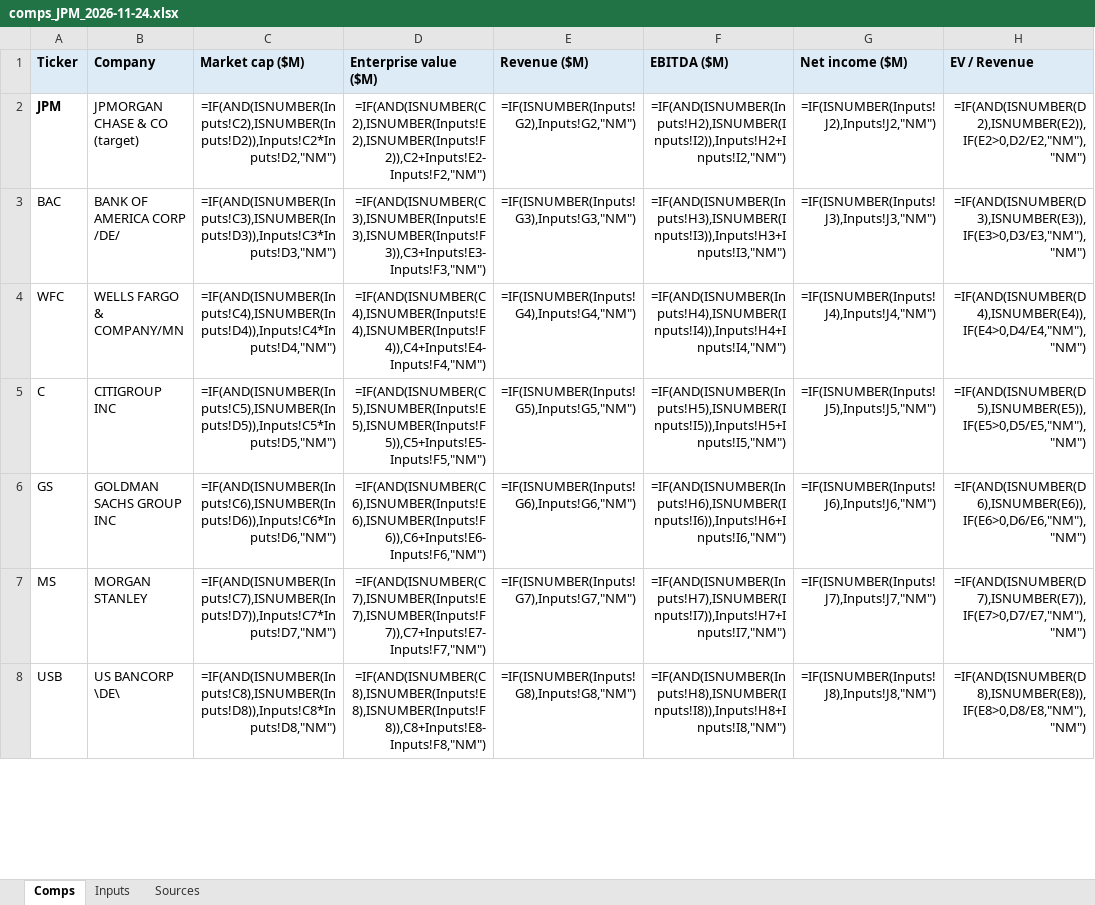
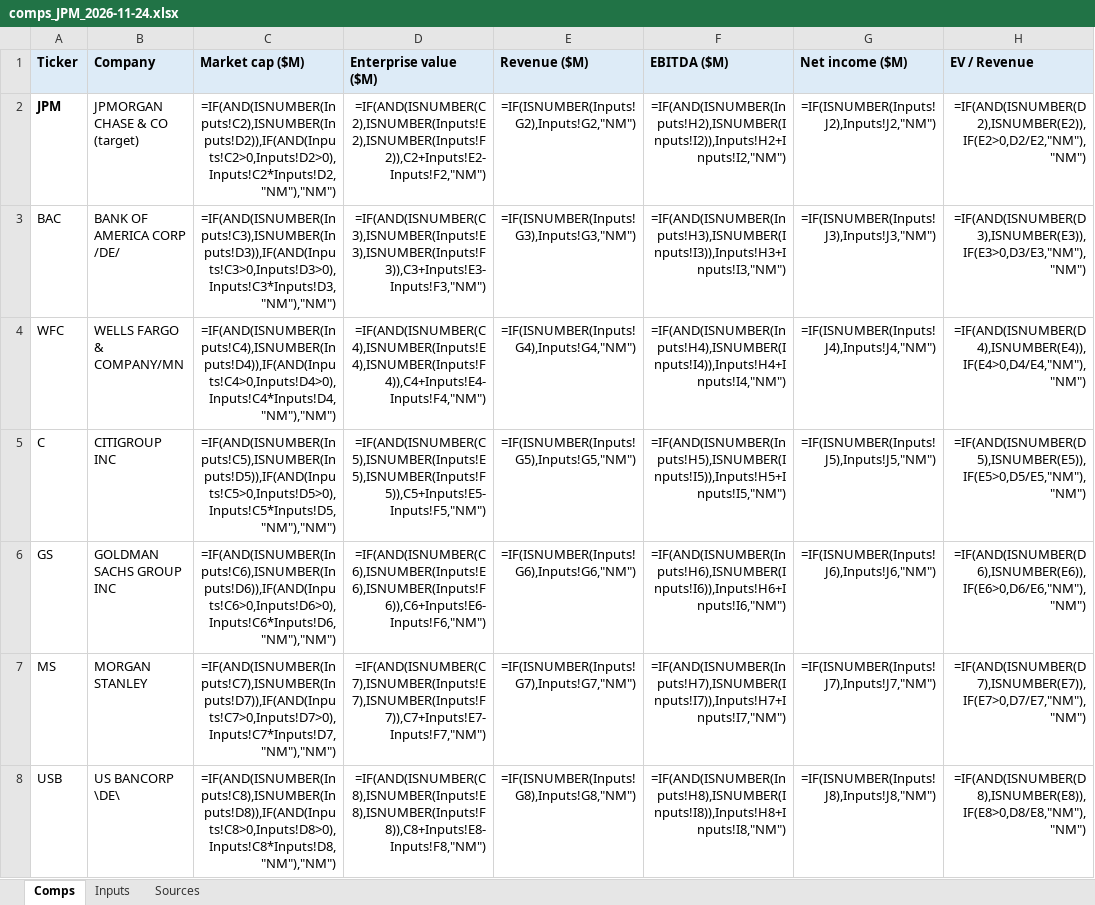
Before and after one commit to maxxrail/Footnote, an Excel workbook: examples/comps_JPM_2026-11-24.xlsx, sheet Comps, drawn as a sheet; only a part is shown; values as stored, in another font and other column widths than the file's, no borders; formulas without a stored value are shown as written; the diff covers the shown part only; the diff names each change by its address in the sheet, - before the commit and + after, or states it on an @@ line.

```diff
--- a/examples/comps_JPM_2026-11-24.xlsx (sheet Comps)
+++ b/examples/comps_JPM_2026-11-24.xlsx (sheet Comps)
-C2 (Market cap ($M)): =IF(AND(ISNUMBER(Inputs!C2),ISNUMBER(Inputs!D2)),Inputs!C2*Inputs!D2,"NM")
+C2 (Market cap ($M)): =IF(AND(ISNUMBER(Inputs!C2),ISNUMBER(Inputs!D2)),IF(AND(Inputs!C2>0,Inputs!D2>0),Inputs!C2*Inputs!D2,"NM"),"NM")
-C3 (Market cap ($M)): =IF(AND(ISNUMBER(Inputs!C3),ISNUMBER(Inputs!D3)),Inputs!C3*Inputs!D3,"NM")
+C3 (Market cap ($M)): =IF(AND(ISNUMBER(Inputs!C3),ISNUMBER(Inputs!D3)),IF(AND(Inputs!C3>0,Inputs!D3>0),Inputs!C3*Inputs!D3,"NM"),"NM")
-C4 (Market cap ($M)): =IF(AND(ISNUMBER(Inputs!C4),ISNUMBER(Inputs!D4)),Inputs!C4*Inputs!D4,"NM")
+C4 (Market cap ($M)): =IF(AND(ISNUMBER(Inputs!C4),ISNUMBER(Inputs!D4)),IF(AND(Inputs!C4>0,Inputs!D4>0),Inputs!C4*Inputs!D4,"NM"),"NM")
-C5 (Market cap ($M)): =IF(AND(ISNUMBER(Inputs!C5),ISNUMBER(Inputs!D5)),Inputs!C5*Inputs!D5,"NM")
+C5 (Market cap ($M)): =IF(AND(ISNUMBER(Inputs!C5),ISNUMBER(Inputs!D5)),IF(AND(Inputs!C5>0,Inputs!D5>0),Inputs!C5*Inputs!D5,"NM"),"NM")
-C6 (Market cap ($M)): =IF(AND(ISNUMBER(Inputs!C6),ISNUMBER(Inputs!D6)),Inputs!C6*Inputs!D6,"NM")
+C6 (Market cap ($M)): =IF(AND(ISNUMBER(Inputs!C6),ISNUMBER(Inputs!D6)),IF(AND(Inputs!C6>0,Inputs!D6>0),Inputs!C6*Inputs!D6,"NM"),"NM")
-C7 (Market cap ($M)): =IF(AND(ISNUMBER(Inputs!C7),ISNUMBER(Inputs!D7)),Inputs!C7*Inputs!D7,"NM")
+C7 (Market cap ($M)): =IF(AND(ISNUMBER(Inputs!C7),ISNUMBER(Inputs!D7)),IF(AND(Inputs!C7>0,Inputs!D7>0),Inputs!C7*Inputs!D7,"NM"),"NM")
-C8 (Market cap ($M)): =IF(AND(ISNUMBER(Inputs!C8),ISNUMBER(Inputs!D8)),Inputs!C8*Inputs!D8,"NM")
+C8 (Market cap ($M)): =IF(AND(ISNUMBER(Inputs!C8),ISNUMBER(Inputs!D8)),IF(AND(Inputs!C8>0,Inputs!D8>0),Inputs!C8*Inputs!D8,"NM"),"NM")
```
Also changed, not shown: 7 edited cells elsewhere in this sheet, examples/comps_MSFT_2026-11-24.xlsx, examples/comps_NVDA_2026-11-24.xlsx, 7 other files.
